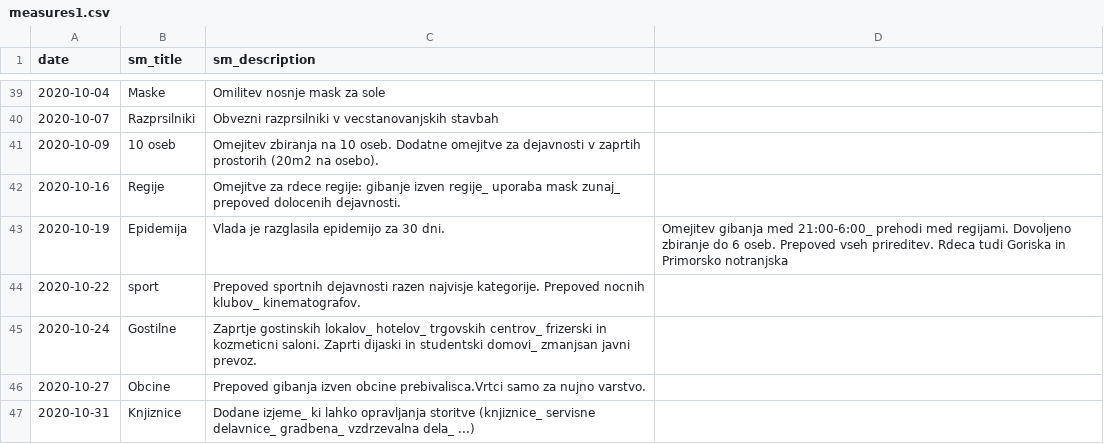
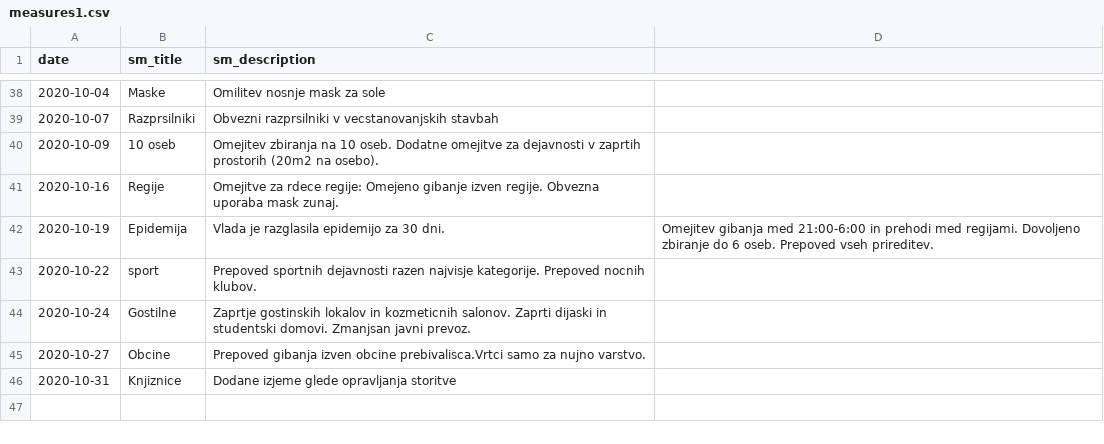
Before and after one commit to davitkovam/MTCovid19, a CSV file: public/measures1.csv, drawn as a sheet; only a part is shown, gaps mark what is left out; the diff covers the shown part only.

```diff
--- a/public/measures1.csv
+++ b/public/measures1.csv
@@ -41,7 +40,7 @@ date,sm_title,sm_description
 2020-10-09,10 oseb,Omejitev zbiranja na 10 oseb. Dodatne omejitve za dejavnosti v zaprtih prostorih (20m2 na osebo).
-2020-10-16,Regije,Omejitve za rdece regije: gibanje izven regije_ uporaba mask zunaj_ prepoved dolocenih dejavnosti.
-2020-10-19,Epidemija,Vlada je razglasila epidemijo za 30 dni. ,Omejitev gibanja med 21:00-6:00_ prehodi med regijami. Dovoljeno zbiranje do 6 oseb. Prepoved vseh prireditev. Rdeca tudi Goriska in Primorsko notranjska
-2020-10-22,sport,Prepoved sportnih dejavnosti razen najvisje kategorije. Prepoved nocnih klubov_ kinematografov.
-2020-10-24,Gostilne,Zaprtje gostinskih lokalov_ hotelov_ trgovskih centrov_ frizerski in kozmeticni saloni. Zaprti dijaski in studentski domovi_ zmanjsan javni prevoz.
+2020-10-16,Regije,Omejitve za rdece regije: Omejeno gibanje izven regije. Obvezna uporaba mask zunaj.
+2020-10-19,Epidemija,Vlada je razglasila epidemijo za 30 dni. ,Omejitev gibanja med 21:00-6:00 in prehodi med regijami. Dovoljeno zbiranje do 6 oseb. Prepoved vseh prireditev.
+2020-10-22,sport,Prepoved sportnih dejavnosti razen najvisje kategorije. Prepoved nocnih klubov.
+2020-10-24,Gostilne,Zaprtje gostinskih lokalov in kozmeticnih salonov. Zaprti dijaski in studentski domovi. Zmanjsan javni prevoz.
 2020-10-27,Obcine,Prepoved gibanja izven obcine prebivalisca.Vrtci samo za nujno varstvo.
-2020-10-31,Knjiznice,Dodane izjeme_ ki lahko opravljanja storitve (knjiznice_ servisne delavnice_ gradbena_ vzdrzevalna dela_ ...)
+2020-10-31,Knjiznice,Dodane izjeme glede opravljanja storitve
```
Also changed, not shown: 1 removed row and 10 edited cells elsewhere in this file, 1 other file.
